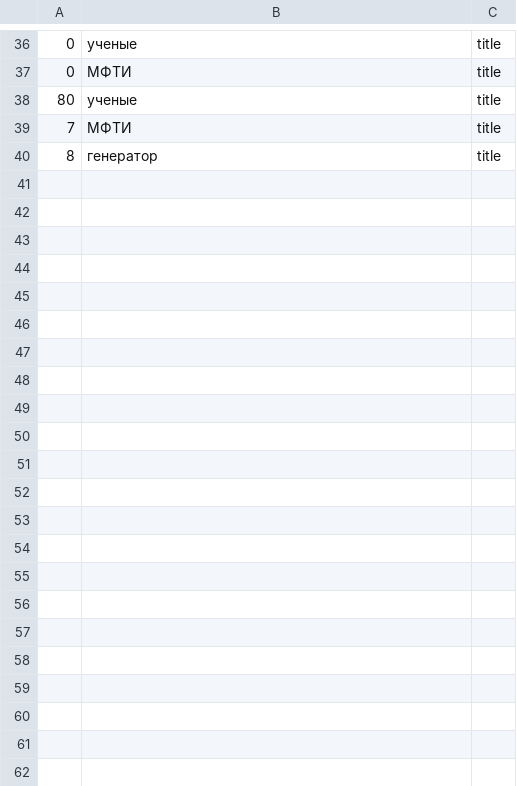
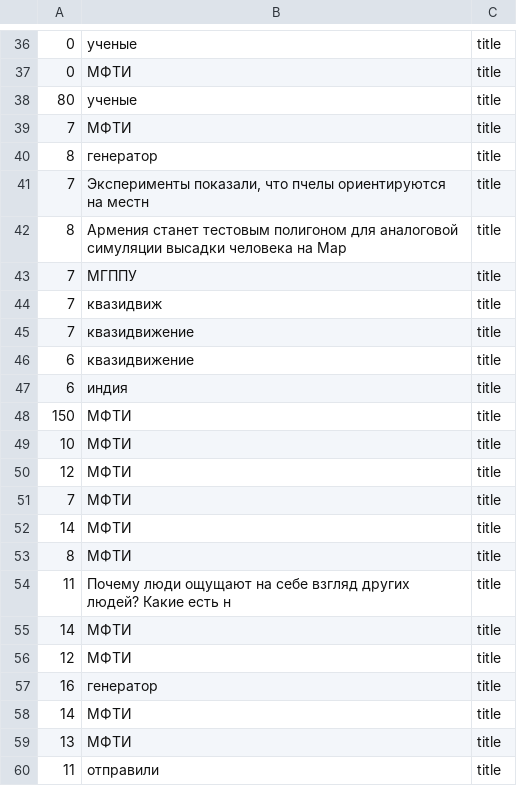
Before and after one commit to AnastasiyaGolovaWA/anastasiya-golova-2-develop, a CSV file: time_sql_title.csv, drawn as a sheet; only a part is shown, gaps mark what is left out; the diff covers the shown part only.

```diff
--- a/time_sql_title.csv
+++ b/time_sql_title.csv
@@ -40 +40,21 @@
 "8","генератор","title"
+"7","Эксперименты показали, что пчелы ориентируются на местн","title"
+"8","Армения станет тестовым полигоном для аналоговой симуляции высадки человека на Мар","title"
+"7","МГППУ","title"
+"7","квазидвиж","title"
+"7","квазидвижение","title"
+"6","квазидвижение","title"
+"6","индия","title"
+"150","МФТИ","title"
+"10","МФТИ","title"
+"12","МФТИ","title"
+"7","МФТИ","title"
+"14","МФТИ","title"
+"8","МФТИ","title"
+"11","Почему люди ощущают на себе взгляд других людей? Какие есть н","title"
+"14","МФТИ","title"
+"12","МФТИ","title"
+"16","генератор","title"
+"14","МФТИ","title"
+"13","МФТИ","title"
+"11","отправили","title"
```
Also changed, not shown: 15 added rows elsewhere in this file, time_elastic_title.csv, 7 other files.
